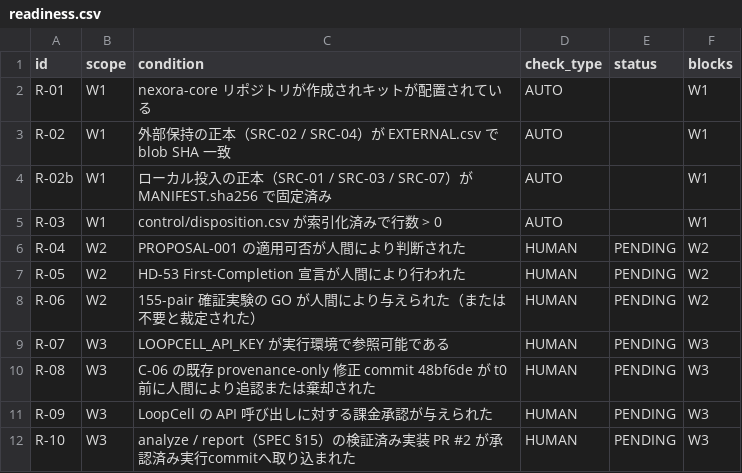
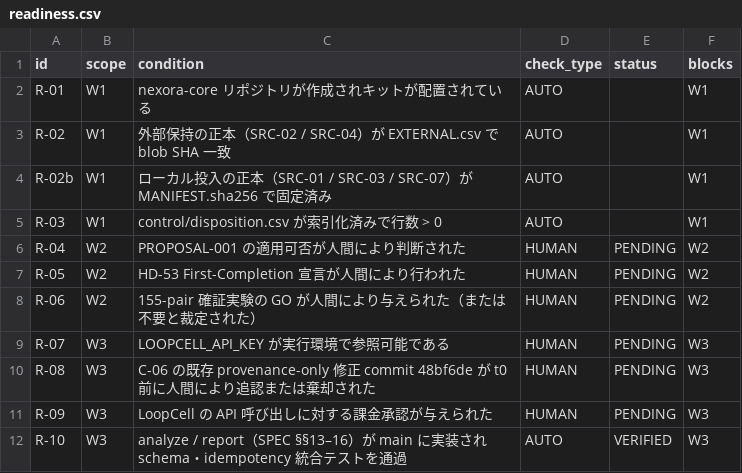
Before and after one commit to kau17033/r3f-scroll-rig, a CSV file: nexora-kit/payload/control/readiness.csv, drawn as a sheet.

Commit message:
Mark LoopCell C-02 analysis readiness verified

```diff
--- a/nexora-kit/payload/control/readiness.csv
+++ b/nexora-kit/payload/control/readiness.csv
@@ -11,2 +11,2 @@ R-08,W3,C-06 の既存 provenance-only 修正 commit 48bf6de が t0 前に人間
 R-09,W3,LoopCell の API 呼び出しに対する課金承認が与えられた,HUMAN,PENDING,W3
-R-10,W3,analyze / report（SPEC §15）の検証済み実装 PR #2 が承認済み実行commitへ取り込まれた,HUMAN,PENDING,W3
+R-10,W3,analyze / report（SPEC §§13–16）が main に実装され schema・idempotency 統合テストを通過,AUTO,VERIFIED,W3
```
